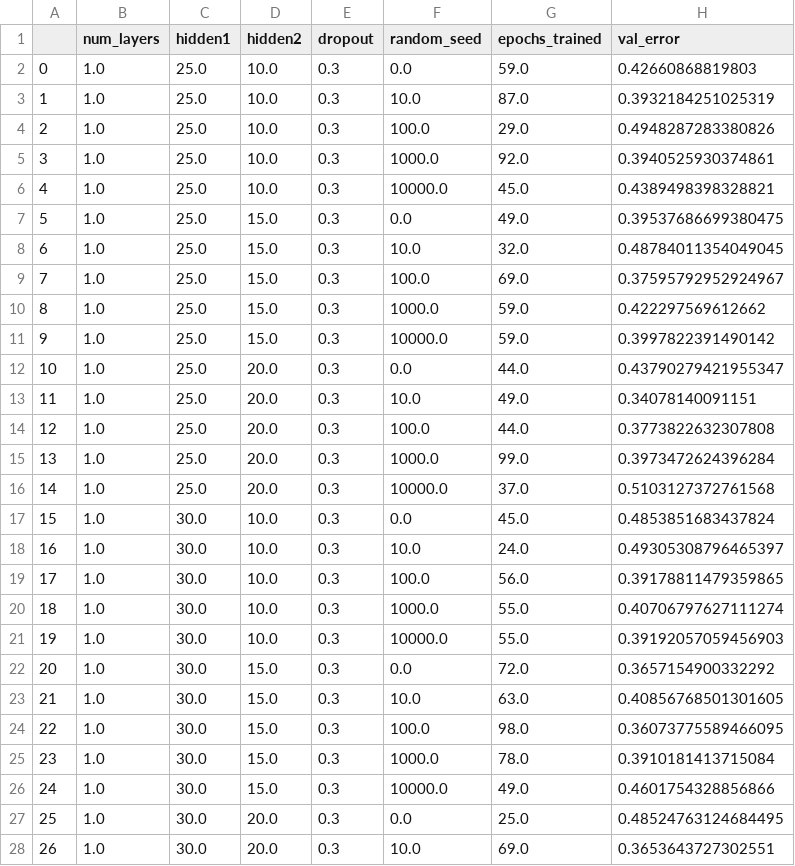
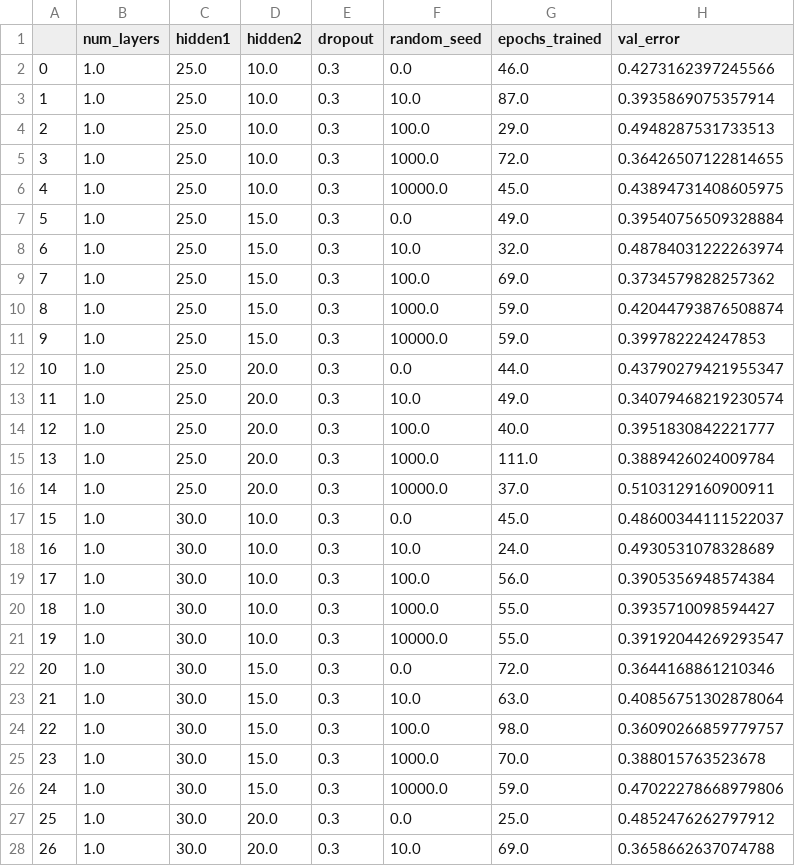
Before and after one commit to Matt2371/DL-reservoir-modeling, a CSV file: report/results/hyperparameter_tuning/model2_tuning.csv, drawn as a sheet; only a part is shown; the diff covers the shown part only.

```diff
--- a/report/results/hyperparameter_tuning/model2_tuning.csv
+++ b/report/results/hyperparameter_tuning/model2_tuning.csv
@@ -1,28 +1,28 @@
 ,num_layers,hidden1,hidden2,dropout,random_seed,epochs_trained,val_error
-0,1.0,25.0,10.0,0.3,0.0,59.0,0.42660868819803
-1,1.0,25.0,10.0,0.3,10.0,87.0,0.3932184251025319
-2,1.0,25.0,10.0,0.3,100.0,29.0,0.4948287283380826
-3,1.0,25.0,10.0,0.3,1000.0,92.0,0.3940525930374861
-4,1.0,25.0,10.0,0.3,10000.0,45.0,0.4389498398328821
-5,1.0,25.0,15.0,0.3,0.0,49.0,0.39537686699380475
-6,1.0,25.0,15.0,0.3,10.0,32.0,0.48784011354049045
-7,1.0,25.0,15.0,0.3,100.0,69.0,0.37595792952924967
-8,1.0,25.0,15.0,0.3,1000.0,59.0,0.422297569612662
-9,1.0,25.0,15.0,0.3,10000.0,59.0,0.3997822391490142
+0,1.0,25.0,10.0,0.3,0.0,46.0,0.4273162397245566
+1,1.0,25.0,10.0,0.3,10.0,87.0,0.3935869075357914
+2,1.0,25.0,10.0,0.3,100.0,29.0,0.4948287531733513
+3,1.0,25.0,10.0,0.3,1000.0,72.0,0.36426507122814655
+4,1.0,25.0,10.0,0.3,10000.0,45.0,0.43894731408605975
+5,1.0,25.0,15.0,0.3,0.0,49.0,0.39540756509328884
+6,1.0,25.0,15.0,0.3,10.0,32.0,0.48784031222263974
+7,1.0,25.0,15.0,0.3,100.0,69.0,0.3734579828257362
+8,1.0,25.0,15.0,0.3,1000.0,59.0,0.42044793876508874
+9,1.0,25.0,15.0,0.3,10000.0,59.0,0.399782224247853
 10,1.0,25.0,20.0,0.3,0.0,44.0,0.43790279421955347
-11,1.0,25.0,20.0,0.3,10.0,49.0,0.34078140091151
-12,1.0,25.0,20.0,0.3,100.0,44.0,0.3773822632307808
-13,1.0,25.0,20.0,0.3,1000.0,99.0,0.3973472624396284
-14,1.0,25.0,20.0,0.3,10000.0,37.0,0.5103127372761568
-15,1.0,30.0,10.0,0.3,0.0,45.0,0.4853851683437824
-16,1.0,30.0,10.0,0.3,10.0,24.0,0.49305308796465397
-17,1.0,30.0,10.0,0.3,100.0,56.0,0.39178811479359865
-18,1.0,30.0,10.0,0.3,1000.0,55.0,0.40706797627111274
-19,1.0,30.0,10.0,0.3,10000.0,55.0,0.39192057059456903
-20,1.0,30.0,15.0,0.3,0.0,72.0,0.3657154900332292
-21,1.0,30.0,15.0,0.3,10.0,63.0,0.40856768501301605
-22,1.0,30.0,15.0,0.3,100.0,98.0,0.36073775589466095
-23,1.0,30.0,15.0,0.3,1000.0,78.0,0.3910181413715084
-24,1.0,30.0,15.0,0.3,10000.0,49.0,0.4601754328856866
-25,1.0,30.0,20.0,0.3,0.0,25.0,0.48524763124684495
-26,1.0,30.0,20.0,0.3,10.0,69.0,0.3653643727302551
+11,1.0,25.0,20.0,0.3,10.0,49.0,0.34079468219230574
+12,1.0,25.0,20.0,0.3,100.0,40.0,0.3951830842221777
+13,1.0,25.0,20.0,0.3,1000.0,111.0,0.3889426024009784
+14,1.0,25.0,20.0,0.3,10000.0,37.0,0.5103129160900911
+15,1.0,30.0,10.0,0.3,0.0,45.0,0.48600344111522037
+16,1.0,30.0,10.0,0.3,10.0,24.0,0.4930531078328689
+17,1.0,30.0,10.0,0.3,100.0,56.0,0.3905356948574384
+18,1.0,30.0,10.0,0.3,1000.0,55.0,0.3935710098594427
+19,1.0,30.0,10.0,0.3,10000.0,55.0,0.39192044269293547
+20,1.0,30.0,15.0,0.3,0.0,72.0,0.3644168861210346
+21,1.0,30.0,15.0,0.3,10.0,63.0,0.40856751302878064
+22,1.0,30.0,15.0,0.3,100.0,98.0,0.36090266859779757
+23,1.0,30.0,15.0,0.3,1000.0,70.0,0.388015763523678
+24,1.0,30.0,15.0,0.3,10000.0,59.0,0.47022278668979806
+25,1.0,30.0,20.0,0.3,0.0,25.0,0.4852476262797912
+26,1.0,30.0,20.0,0.3,10.0,69.0,0.3658662637074788
```
Also changed, not shown: 21 edited cells elsewhere in this file, 12 other files.
